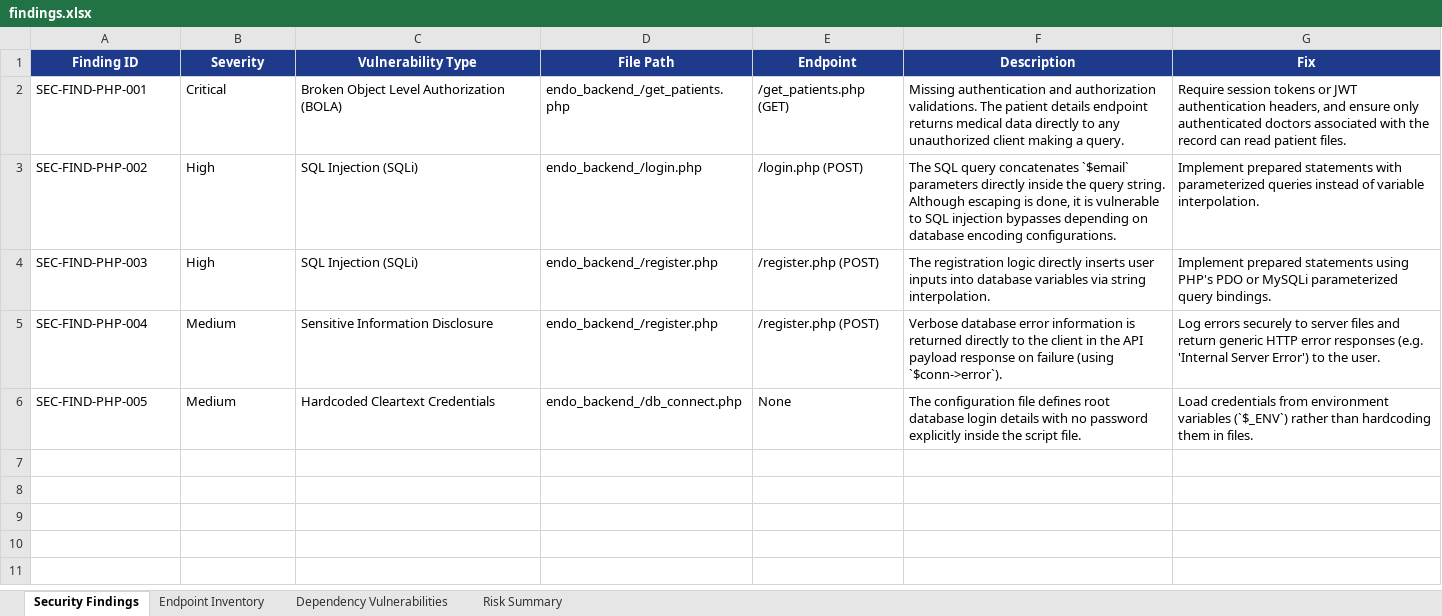
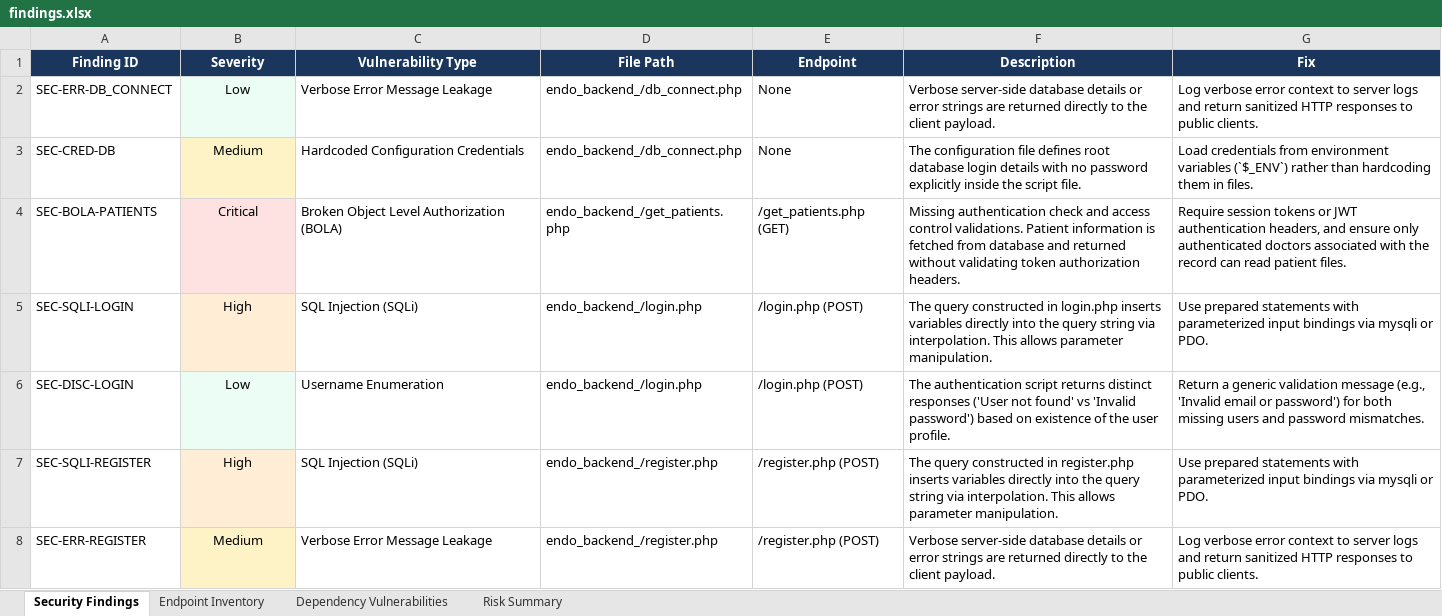
Before and after one commit to Hemasai2105/endo-iq-pdd, an Excel workbook: Vulnerability Test Results/findings.xlsx, sheet Security Findings, drawn as a sheet; values as stored, in another font and other column widths than the file's, no borders; removed rows and columns are numbered as before the commit, all else as after; the diff names each change by its address in the sheet, - before the commit and + after, or states it on an @@ line.

Commit message:
Perform backend security assessment, generate detailed vulnerability reports, and update scanner script

```diff
--- a/Vulnerability Test Results/findings.xlsx (sheet Security Findings)
+++ b/Vulnerability Test Results/findings.xlsx (sheet Security Findings)
-A1:G1 fill: #1E3A8A
+A1:G1 fill: #1A365D
+row 2: SEC-ERR-DB_CONNECT | Low | Verbose Error Message Leakage | endo_backend_/db_connect.php | None | Verbose server-side database details or error strings are returned directly to the client payload. | Log verbose error context to server logs and return sanitized HTTP responses to public clients.
+row 3: SEC-CRED-DB | Medium | Hardcoded Configuration Credentials | endo_backend_/db_connect.php | None | The configuration file defines root database login details with no password explicitly inside the script file. | Load credentials from environment variables (`$_ENV`) rather than hardcoding them in files.
-A4 (Finding ID): SEC-FIND-PHP-001
+A4 (Finding ID): SEC-BOLA-PATIENTS
-B4:B5 alignment: left
+B4:B5 alignment: center
-B4 fill: none
+B4 fill: #FEE2E2
-F4 (Description): Missing authentication and authorization validations. The patient details endpoint returns medical data directly to any unauthorized client making a query.
+F4 (Description): Missing authentication check and access control validations. Patient information is fetched from database and returned without validating token authorization headers.
-A5 (Finding ID): SEC-FIND-PHP-002
+A5 (Finding ID): SEC-SQLI-LOGIN
-B5 fill: none
+B5 fill: #FFEDD5
-F5 (Description): The SQL query concatenates `$email` parameters directly inside the query string. Although escaping is done, it is vulnerable to SQL injection bypasses depending on database encoding configurations.
+F5 (Description): The query constructed in login.php inserts variables directly into the query string via interpolation. This allows parameter manipulation.
-G5 (Fix): Implement prepared statements with parameterized queries instead of variable interpolation.
+G5 (Fix): Use prepared statements with parameterized input bindings via mysqli or PDO.
+row 6: SEC-DISC-LOGIN | Low | Username Enumeration | endo_backend_/login.php | /login.php (POST) | The authentication script returns distinct responses ('User not found' vs 'Invalid password') based on existence of the user profile. | Return a generic validation message (e.g., 'Invalid email or password') for both missing users and password mismatches.
-A7 (Finding ID): SEC-FIND-PHP-003
+A7 (Finding ID): SEC-SQLI-REGISTER
-B7:B8 alignment: left
+B7:B8 alignment: center
-B7 fill: none
+B7 fill: #FFEDD5
-F7 (Description): The registration logic directly inserts user inputs into database variables via string interpolation.
+F7 (Description): The query constructed in register.php inserts variables directly into the query string via interpolation. This allows parameter manipulation.
-G7 (Fix): Implement prepared statements using PHP's PDO or MySQLi parameterized query bindings.
+G7 (Fix): Use prepared statements with parameterized input bindings via mysqli or PDO.
-A8 (Finding ID): SEC-FIND-PHP-004
+A8 (Finding ID): SEC-ERR-REGISTER
-B8 fill: none
+B8 fill: #FEF3C7
-C8 (Vulnerability Type): Sensitive Information Disclosure
+C8 (Vulnerability Type): Verbose Error Message Leakage
-F8 (Description): Verbose database error information is returned directly to the client in the API payload response on failure (using `$conn->error`).
+F8 (Description): Verbose server-side database details or error strings are returned directly to the client payload.
-G8 (Fix): Log errors securely to server files and return generic HTTP error responses (e.g. 'Internal Server Error') to the user.
+G8 (Fix): Log verbose error context to server logs and return sanitized HTTP responses to public clients.
-row 6: SEC-FIND-PHP-005 | Medium | Hardcoded Cleartext Credentials | endo_backend_/db_connect.php | None | The configuration file defines root database login details with no password explicitly inside the script file. | Load credentials from environment variables (`$_ENV`) rather than hardcoding them in files.
```
Also changed, not shown: sheet Endpoint Inventory, sheet Risk Summary, sheet Dependency Vulnerabilities, Vulnerability Test Results/endpoint-inventory.xlsx, 3 other files.
